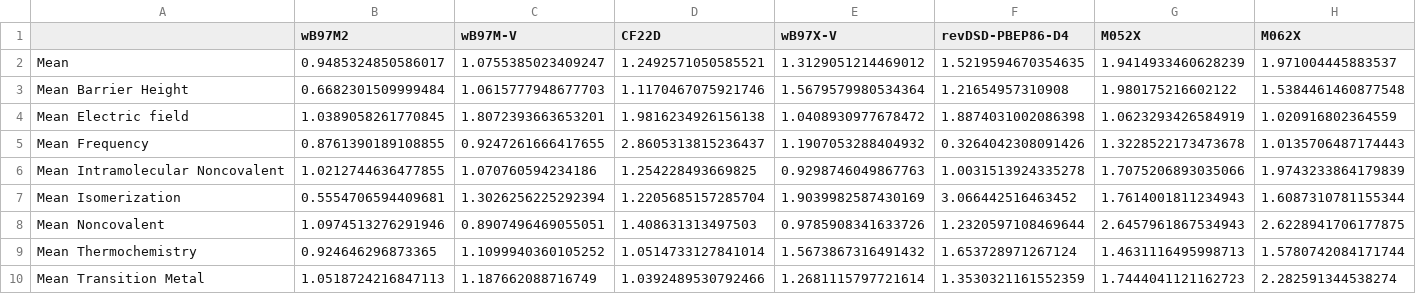
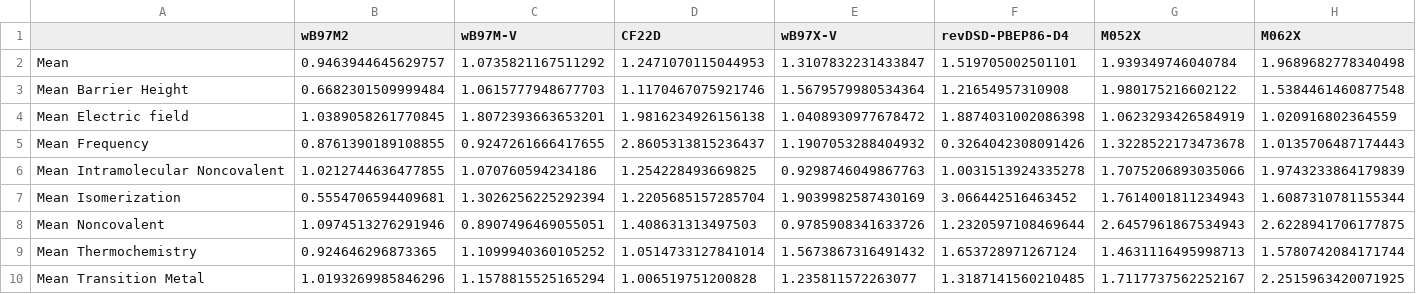
Before and after one commit to JiashuLiang/GSCDB138, a CSV file: Analysis/Statistical_errors.csv, drawn as a sheet; only a part is shown; the diff covers the shown part only; the diff names each change by its address in the sheet, - before the commit and + after, or states it on an @@ line.

```diff
--- a/Analysis/Statistical_errors.csv
+++ b/Analysis/Statistical_errors.csv
-B2 (wB97M2): 0.9485324850586017
+B2 (wB97M2): 0.9463944645629757
-C2 (wB97M-V): 1.0755385023409247
+C2 (wB97M-V): 1.0735821167511292
-D2 (CF22D): 1.2492571050585521
+D2 (CF22D): 1.2471070115044953
-E2 (wB97X-V): 1.3129051214469012
+E2 (wB97X-V): 1.3107832231433847
-F2 (revDSD-PBEP86-D4): 1.5219594670354635
+F2 (revDSD-PBEP86-D4): 1.519705002501101
-G2 (M052X): 1.9414933460628239
+G2 (M052X): 1.939349746040784
-H2 (M062X): 1.971004445883537
+H2 (M062X): 1.9689682778340498
-B10 (wB97M2): 1.0518724216847113
+B10 (wB97M2): 1.0193269985846296
-C10 (wB97M-V): 1.187662088716749
+C10 (wB97M-V): 1.1578815525165294
-D10 (CF22D): 1.0392489530792466
+D10 (CF22D): 1.006519751200828
-E10 (wB97X-V): 1.2681115797721614
+E10 (wB97X-V): 1.235811572263077
-F10 (revDSD-PBEP86-D4): 1.3530321161552359
+F10 (revDSD-PBEP86-D4): 1.3187141560210485
-G10 (M052X): 1.7444041121162723
+G10 (M052X): 1.7117737562252167
-H10 (M062X): 2.282591344538274
+H10 (M062X): 2.2515963420071925
```
Also changed, not shown: 18 edited cells elsewhere in this file, Analysis/Errors_per_set_MAE.csv, Analysis/Errors_per_set_MSE.csv, 15 other files.
